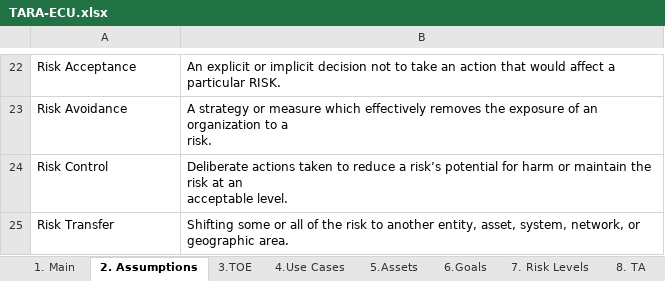
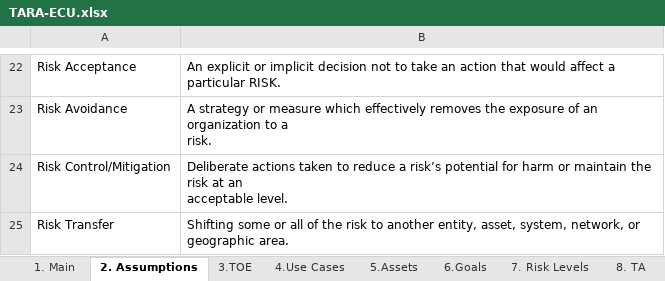
Before and after one commit to abbypan/automotive_security, an Excel workbook: tara/TARA-ECU.xlsx, sheet 2. Assumptions, drawn as a sheet; only a part is shown, gaps mark what is left out; values as stored, in another font and other column widths than the file's, no borders; the diff names each change by its address in the sheet, - before the commit and + after, or states it on an @@ line.

```diff
--- a/tara/TARA-ECU.xlsx (sheet 2. Assumptions)
+++ b/tara/TARA-ECU.xlsx (sheet 2. Assumptions)
-A24: Risk Control
+A24: Risk Control/Mitigation
```
Also changed, not shown: sheet 9. RA, sheet 8. TA, sheet 11. Requirement, sheet 10.Risk Treatment, sheet 7. Risk Levels, tara/TARA-Function.xlsx.
